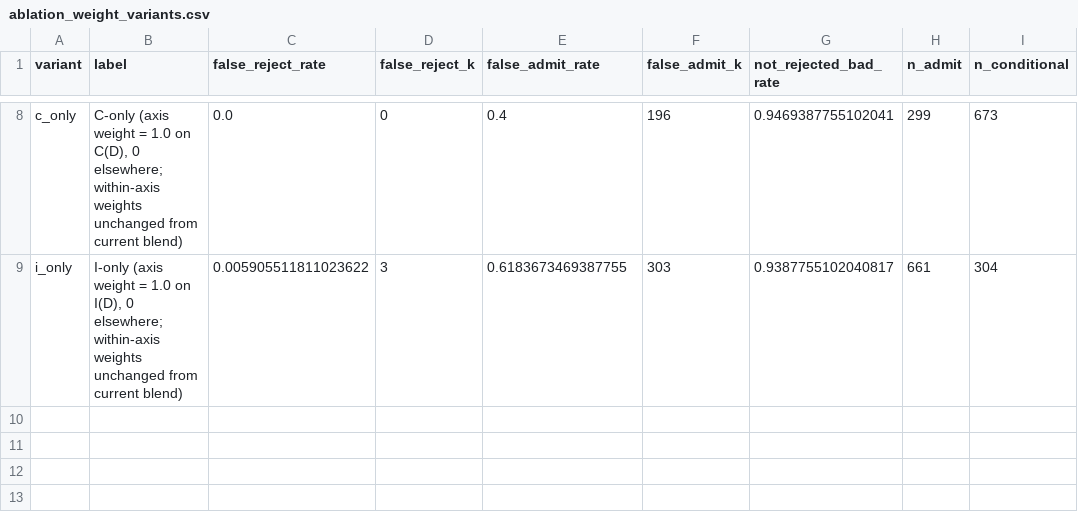
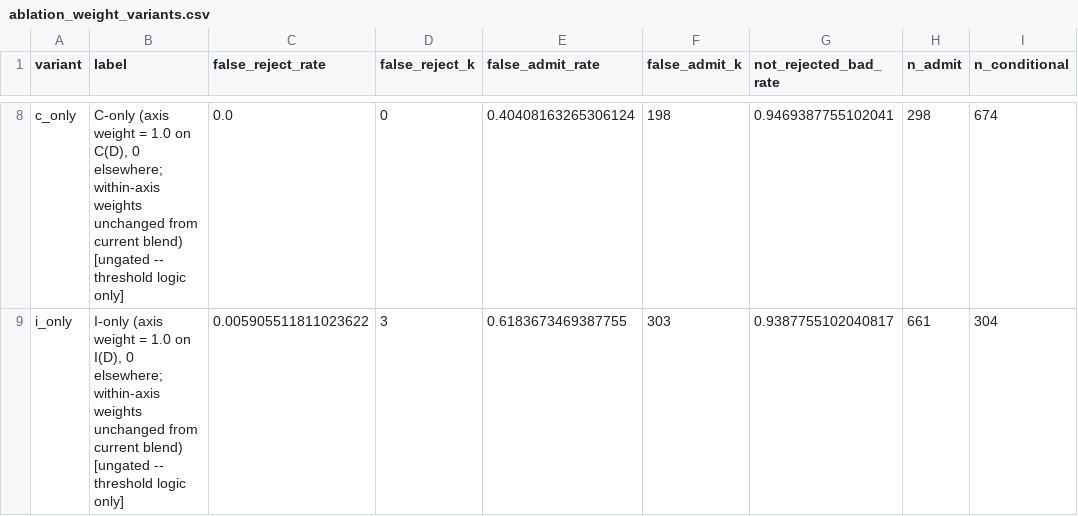
Before and after one commit to NattakittiP/Data-Certify, a CSV file: calibration/group_b_reports/ablation_weight_variants.csv, drawn as a sheet; only a part is shown, gaps mark what is left out; the diff covers the shown part only; the diff names each change by its address in the sheet, - before the commit and + after, or states it on an @@ line.

```diff
--- a/calibration/group_b_reports/ablation_weight_variants.csv
+++ b/calibration/group_b_reports/ablation_weight_variants.csv
-B8 (label): …current blend)
+B8 (label): …current blend) [ungated -- threshold logic only]
-E8 (false_admit_rate): 0.4
+E8 (false_admit_rate): 0.40408163265306124
-F8 (false_admit_k): 196
+F8 (false_admit_k): 198
-H8 (n_admit): 299
+H8 (n_admit): 298
-I8 (n_conditional): 673
+I8 (n_conditional): 674
-B9 (label): …current blend)
+B9 (label): …current blend) [ungated -- threshold logic only]
```
Also changed, not shown: 28 edited cells elsewhere in this file, calibration/group_b_reports/ablation_mechanism.csv, calibration/group_b_reports/selective_classification_utility.csv, 24 other files.
